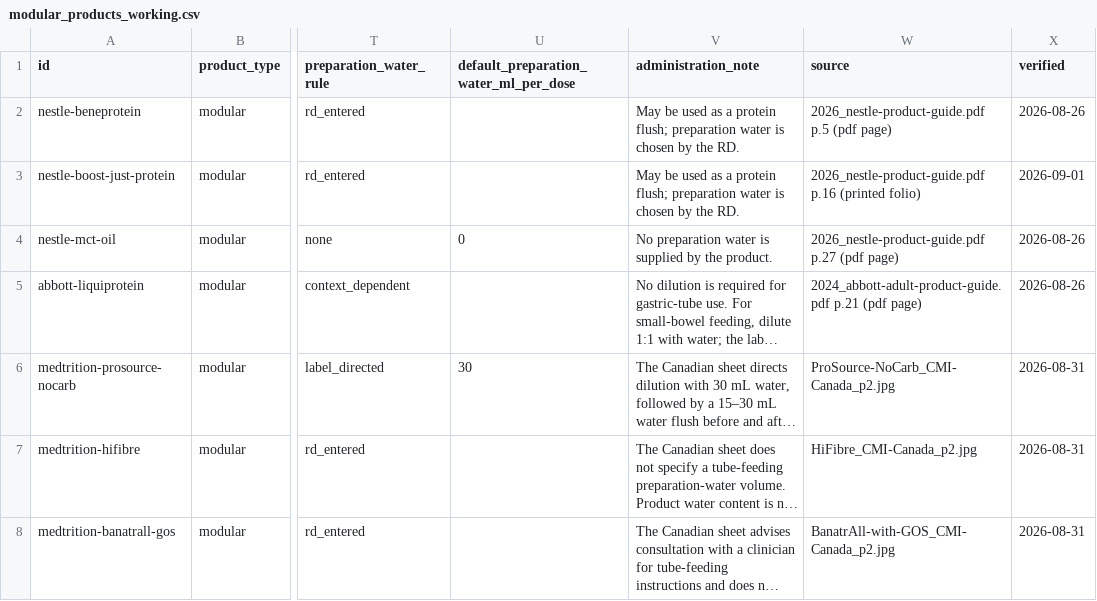
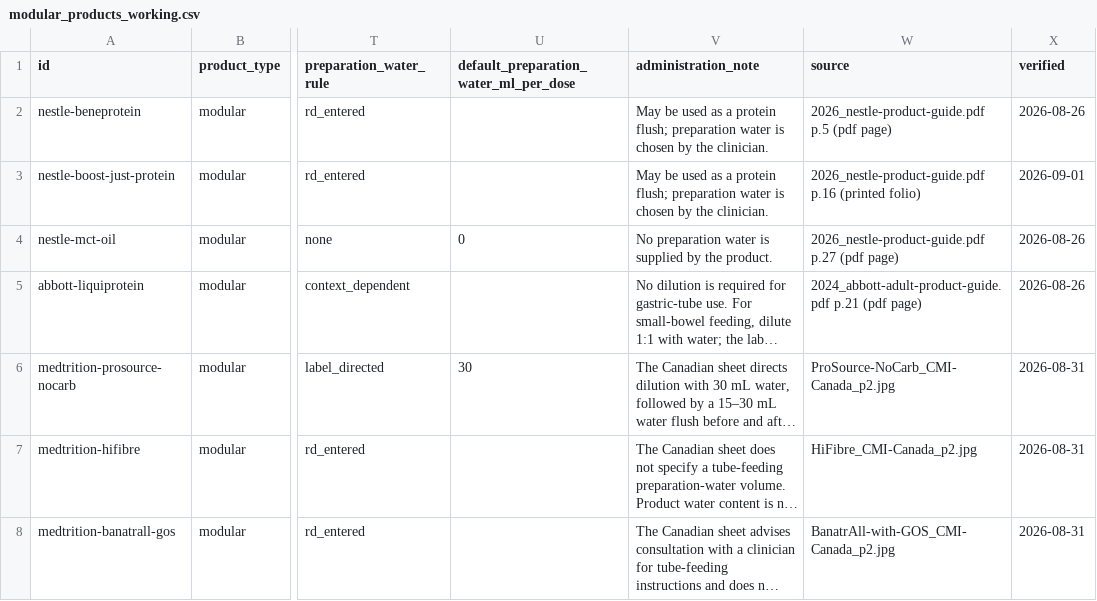
Before and after one commit to greywhitebinary/inpatient_feeds_calculator, a CSV file: formulary_working/modular_products_working.csv, drawn as a sheet; only a part is shown, gaps mark what is left out; long unchanged cells end in …; the diff names each change by its address in the sheet, - before the commit and + after, or states it on an @@ line.

```diff
--- a/formulary_working/modular_products_working.csv
+++ b/formulary_working/modular_products_working.csv
-V2:V3 (administration_note): …by the RD.
+V2:V3 (administration_note): …by the clinician.
```
Also changed, not shown: 11 other files.
